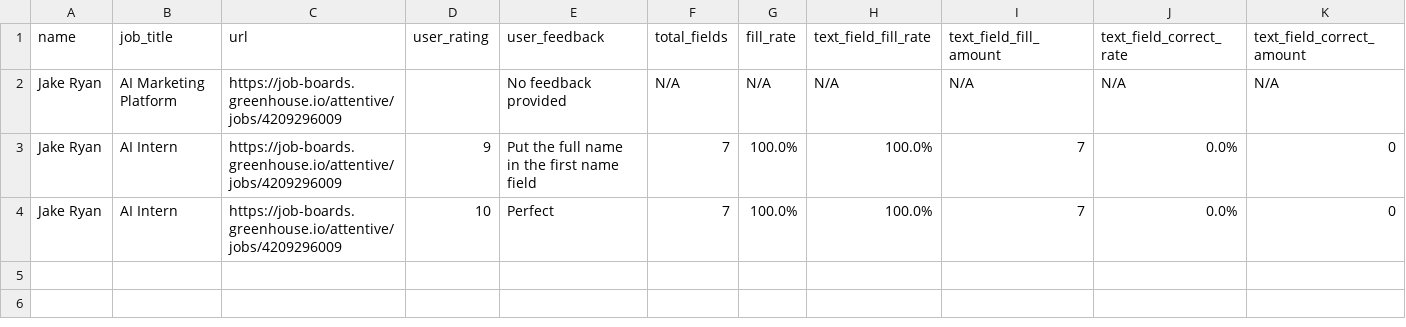
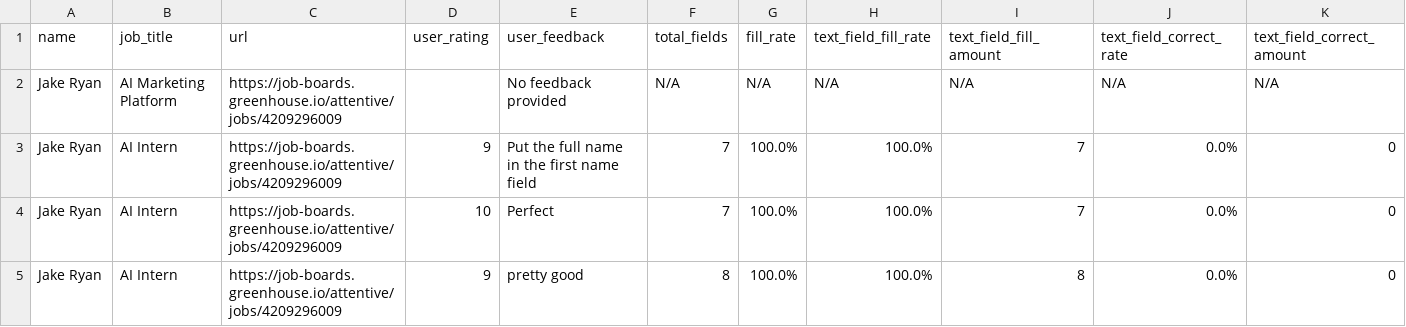
Before and after one commit to sanilac6459/job-agent, a CSV file: agent_reports.csv, drawn as a sheet.

```diff
--- a/agent_reports.csv
+++ b/agent_reports.csv
@@ -4 +4,2 @@ Jake Ryan,AI Intern,https://job-boards.greenhouse.io/attentive/jobs/4209296009,9
 Jake Ryan,AI Intern,https://job-boards.greenhouse.io/attentive/jobs/4209296009,10,Perfect,7,100.0%,100.0%,7,0.0%,0
+Jake Ryan,AI Intern,https://job-boards.greenhouse.io/attentive/jobs/4209296009,9,pretty good,8,100.0%,100.0%,8,0.0%,0
```
Also changed, not shown: application_history.csv, 2 other files.
